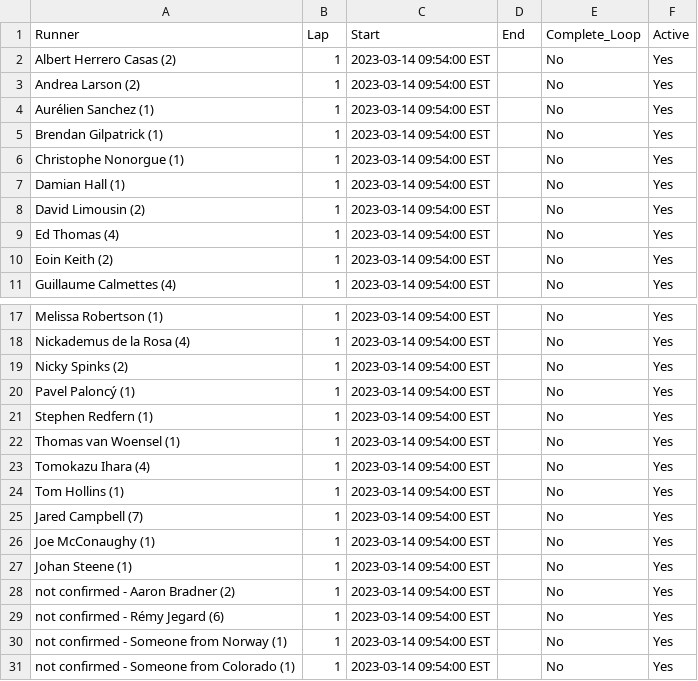
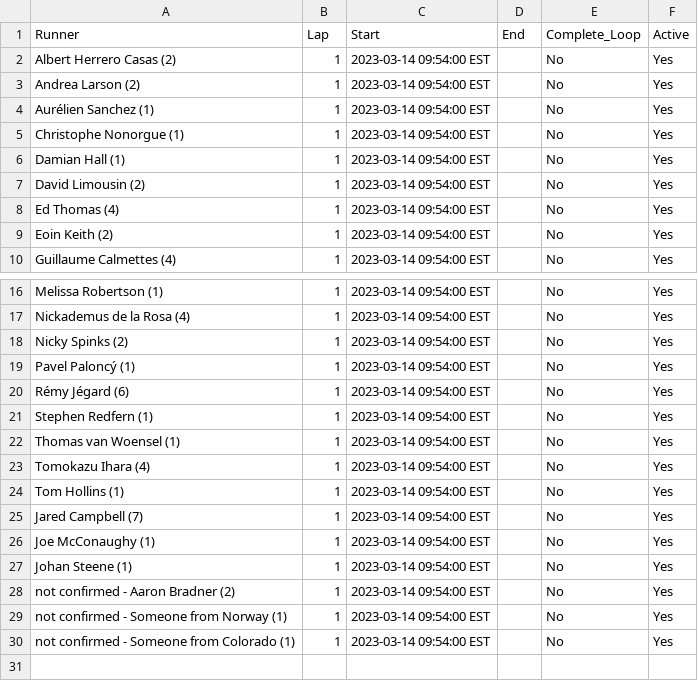
Before and after one commit to johnsug/barkley_plots, a CSV file: data/2023_results.csv, drawn as a sheet; only a part is shown, gaps mark what is left out.

Commit message:
Update 2023_results.csv

```diff
--- a/data/2023_results.csv
+++ b/data/2023_results.csv
@@ -4,3 +4,2 @@ Andrea Larson (2),1,2023-03-14 09:54:00 EST,,No,Yes
 Aurélien Sanchez (1),1,2023-03-14 09:54:00 EST,,No,Yes
-Brendan Gilpatrick (1),1,2023-03-14 09:54:00 EST,,No,Yes
 Christophe Nonorgue (1),1,2023-03-14 09:54:00 EST,,No,Yes
@@ -20,2 +19,3 @@ Nicky Spinks (2),1,2023-03-14 09:54:00 EST,,No,Yes
 Pavel Paloncý (1),1,2023-03-14 09:54:00 EST,,No,Yes
+Rémy Jégard (6),1,2023-03-14 09:54:00 EST,,No,Yes
 Stephen Redfern (1),1,2023-03-14 09:54:00 EST,,No,Yes
@@ -28,3 +28,2 @@ Johan Steene (1),1,2023-03-14 09:54:00 EST,,No,Yes
 not confirmed - Aaron Bradner (2),1,2023-03-14 09:54:00 EST,,No,Yes
-not confirmed - Rémy Jegard (6),1,2023-03-14 09:54:00 EST,,No,Yes
 not confirmed - Someone from Norway (1),1,2023-03-14 09:54:00 EST,,No,Yes
```
